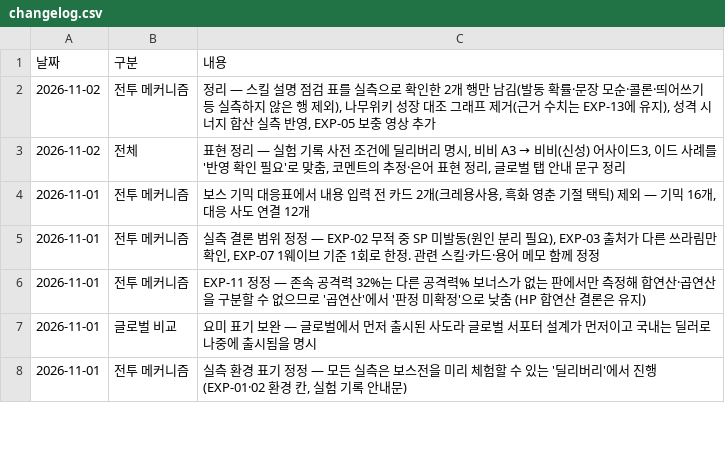
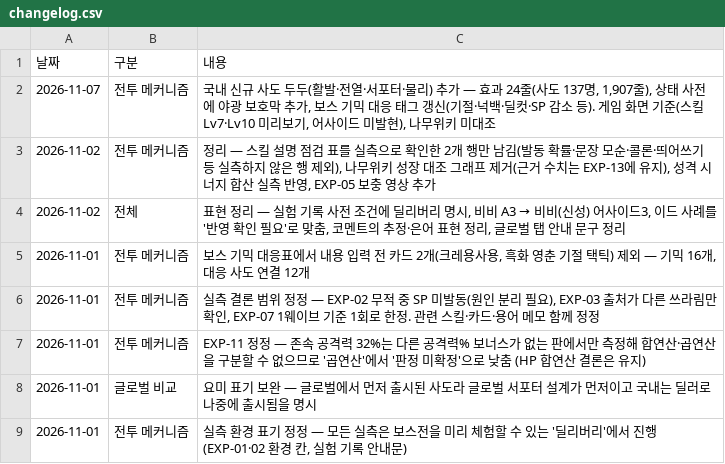
Before and after one commit to gasumii/trickcal-meta, a CSV file: data/changelog.csv, drawn as a sheet; only a part is shown; the diff names each change by its address in the sheet, - before the commit and + after, or states it on an @@ line.

```diff
--- a/data/changelog.csv
+++ b/data/changelog.csv
+row 2: 2026-11-07 | 전투 메커니즘 | 국내 신규 사도 두두(활발·전열·서포터·물리) 추가 — 효과 24줄(사도 137명, 1,907줄), 상태 사전에 야광 보호막 추가, 보스 기믹 대응 태그 갱신(기절·넉백·딜컷·SP 감소 등). 게임 화면 기준(스킬 Lv7·Lv10 미리보기, 어사이드 미발현), 나무위키 미대조
```
Also changed, not shown: data/battle/gimmick_tags.csv, data/battle/sado_info.csv, 5 other files.
